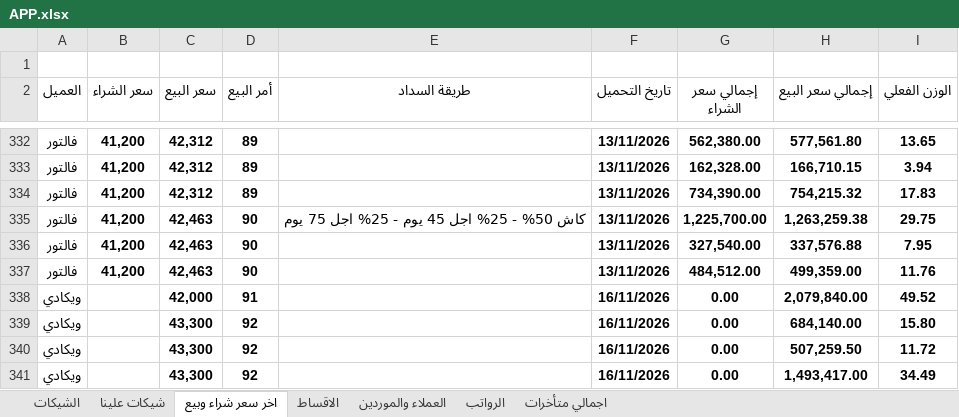
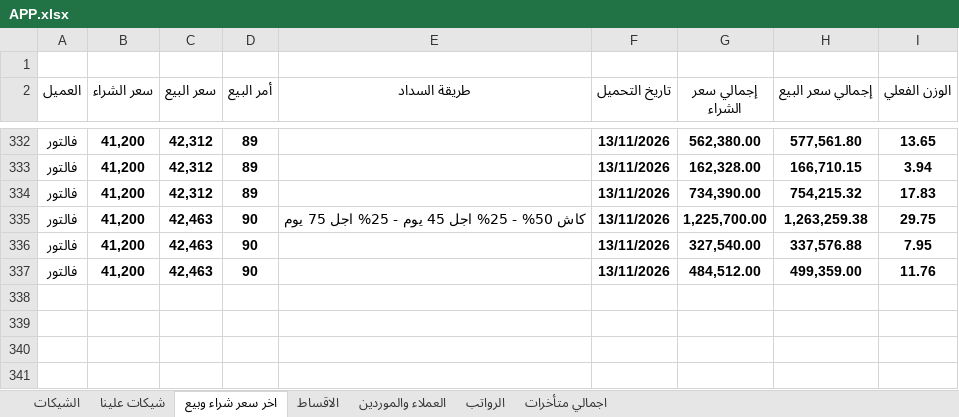
Before and after one commit to ah7306771-lang/ChillOut-Construction-app, an Excel workbook: APP.xlsx, sheet اخر سعر شراء وبيع, drawn as a sheet; only a part is shown, gaps mark what is left out; values as stored, in another font and other column widths than the file's, no borders; the diff names each change by its address in the sheet, - before the commit and + after, or states it on an @@ line.

Commit message:
Auto-update APP.xlsx from Excel

```diff
--- a/APP.xlsx (sheet اخر سعر شراء وبيع)
+++ b/APP.xlsx (sheet اخر سعر شراء وبيع)
-row 338: ويكادي |  | 42,000 | 91 |  | 16/11/2026 | 0.00 | 2,079,840.00 | 49.52
-row 339: ويكادي |  | 43,300 | 92 |  | 16/11/2026 | 0.00 | 684,140.00 | 15.80
-row 340: ويكادي |  | 43,300 | 92 |  | 16/11/2026 | 0.00 | 507,259.50 | 11.72
-row 341: ويكادي |  | 43,300 | 92 |  | 16/11/2026 | 0.00 | 1,493,417.00 | 34.49
```
